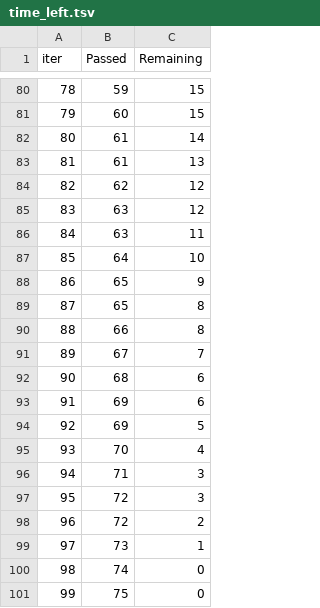
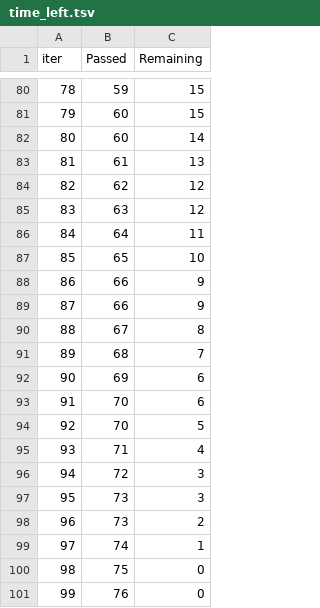
Before and after one commit to santicar1809/interconect, a TSV file: catboost_info/time_left.tsv, drawn as a sheet; only a part is shown, gaps mark what is left out; removed rows and columns are numbered as before the commit, all else as after; the diff covers the shown part only; the diff names each change by its address in the sheet, - before the commit and + after, or states it on an @@ line.

```diff
--- a/catboost_info/time_left.tsv
+++ b/catboost_info/time_left.tsv
@@ column A (iter) renumbered between rows 20 and 100 @@
-B82 (Passed): 61
+B82 (Passed): 60
-row 86: 84 | 63 | 11
-C86 (Remaining): 10
+C86 (Remaining): 11
-C87 (Remaining): 9
+C87 (Remaining): 10
-row 89: 87 | 65 | 8
-C88 (Remaining): 8
+C88 (Remaining): 9
+row 89: 87 | 66 | 9
-C90 (Remaining): 7
+C90 (Remaining): 8
-C91 (Remaining): 6
+C91 (Remaining): 7
-row 94: 92 | 69 | 5
-C93 (Remaining): 4
+C93 (Remaining): 6
+row 94: 92 | 70 | 5
-C95 (Remaining): 3
+C95 (Remaining): 4
-row 98: 96 | 72 | 2
-C97 (Remaining): 1
+C97 (Remaining): 3
+row 98: 96 | 73 | 2
-C99 (Remaining): 0
+C99 (Remaining): 1
+row 101: 99 | 76 | 0
```
Also changed, not shown: 17 added rows, 17 removed rows and 60 edited cells elsewhere in this file, 22 other files.
